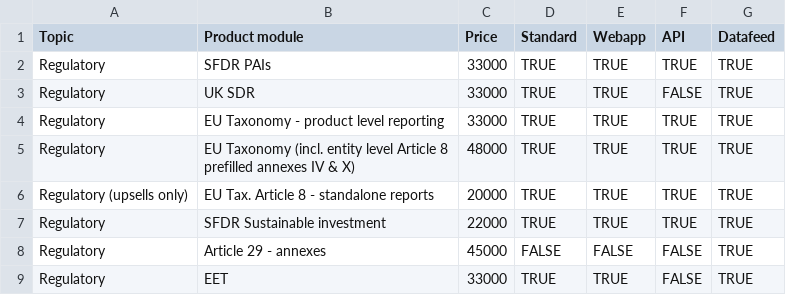
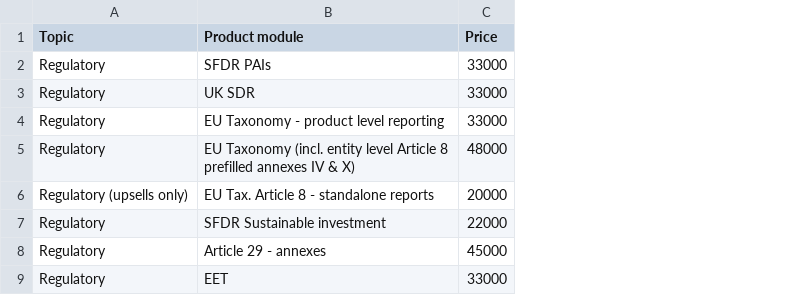
Before and after one commit to bkrusche/pricing, a CSV file: modules.csv, drawn as a sheet; only a part is shown; the diff names each change by its address in the sheet, - before the commit and + after, or states it on an @@ line.

Commit message:
Update modules.csv

```diff
--- a/modules.csv
+++ b/modules.csv
-column D (Standard), rows 2-9: TRUE | TRUE | TRUE | TRUE | TRUE | TRUE | FALSE | TRUE
-column E (Webapp), rows 2-9: TRUE | TRUE | TRUE | TRUE | TRUE | TRUE | FALSE | TRUE
-column F (API), rows 2-9: TRUE | FALSE | TRUE | TRUE | TRUE | TRUE | FALSE | FALSE
-column G (Datafeed), rows 2-9: all TRUE
```
